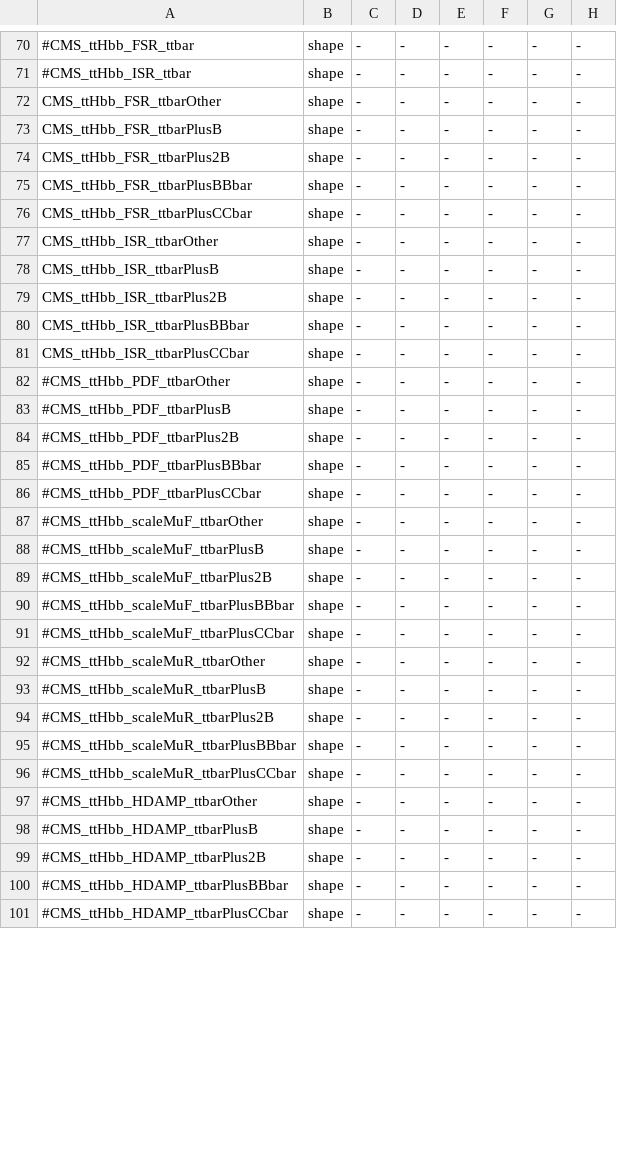
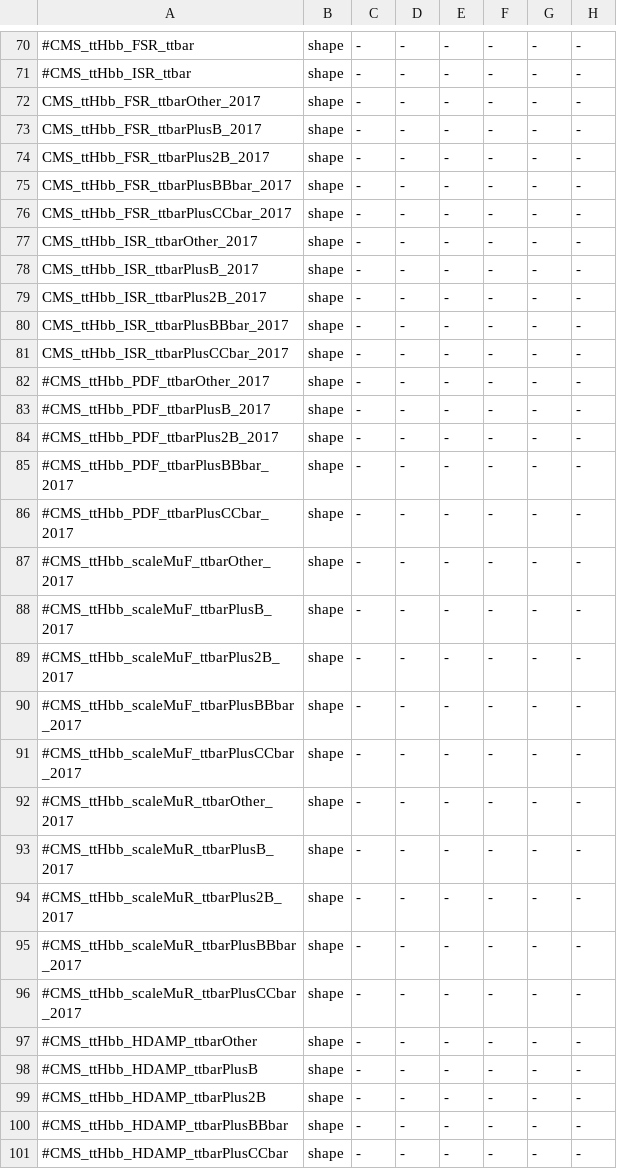
Before and after one commit to cms-ttH/ttH-Limits, a CSV file: python/systematics_hdecay13TeVJESTest.csv, drawn as a sheet; only a part is shown, gaps mark what is left out; the diff covers the shown part only; the diff names each change by its address in the sheet, - before the commit and + after, or states it on an @@ line.

Commit message:
updated nuisance names

```diff
--- a/python/systematics_hdecay13TeVJESTest.csv
+++ b/python/systematics_hdecay13TeVJESTest.csv
-A72: CMS_ttHbb_FSR_ttbarOther
+A72: CMS_ttHbb_FSR_ttbarOther_2017
-A73: CMS_ttHbb_FSR_ttbarPlusB
+A73: CMS_ttHbb_FSR_ttbarPlusB_2017
-A74: CMS_ttHbb_FSR_ttbarPlus2B
+A74: CMS_ttHbb_FSR_ttbarPlus2B_2017
-A75: CMS_ttHbb_FSR_ttbarPlusBBbar
+A75: CMS_ttHbb_FSR_ttbarPlusBBbar_2017
-A76: CMS_ttHbb_FSR_ttbarPlusCCbar
+A76: CMS_ttHbb_FSR_ttbarPlusCCbar_2017
-A77: CMS_ttHbb_ISR_ttbarOther
+A77: CMS_ttHbb_ISR_ttbarOther_2017
-A78: CMS_ttHbb_ISR_ttbarPlusB
+A78: CMS_ttHbb_ISR_ttbarPlusB_2017
-A79: CMS_ttHbb_ISR_ttbarPlus2B
+A79: CMS_ttHbb_ISR_ttbarPlus2B_2017
-A80: CMS_ttHbb_ISR_ttbarPlusBBbar
+A80: CMS_ttHbb_ISR_ttbarPlusBBbar_2017
-A81: CMS_ttHbb_ISR_ttbarPlusCCbar
+A81: CMS_ttHbb_ISR_ttbarPlusCCbar_2017
-A82: #CMS_ttHbb_PDF_ttbarOther
+A82: #CMS_ttHbb_PDF_ttbarOther_2017
-A83: #CMS_ttHbb_PDF_ttbarPlusB
+A83: #CMS_ttHbb_PDF_ttbarPlusB_2017
-A84: #CMS_ttHbb_PDF_ttbarPlus2B
+A84: #CMS_ttHbb_PDF_ttbarPlus2B_2017
-A85: #CMS_ttHbb_PDF_ttbarPlusBBbar
+A85: #CMS_ttHbb_PDF_ttbarPlusBBbar_2017
-A86: #CMS_ttHbb_PDF_ttbarPlusCCbar
+A86: #CMS_ttHbb_PDF_ttbarPlusCCbar_2017
-A87: #CMS_ttHbb_scaleMuF_ttbarOther
+A87: #CMS_ttHbb_scaleMuF_ttbarOther_2017
-A88: #CMS_ttHbb_scaleMuF_ttbarPlusB
+A88: #CMS_ttHbb_scaleMuF_ttbarPlusB_2017
-A89: #CMS_ttHbb_scaleMuF_ttbarPlus2B
+A89: #CMS_ttHbb_scaleMuF_ttbarPlus2B_2017
-A90: #CMS_ttHbb_scaleMuF_ttbarPlusBBbar
+A90: #CMS_ttHbb_scaleMuF_ttbarPlusBBbar_2017
-A91: #CMS_ttHbb_scaleMuF_ttbarPlusCCbar
+A91: #CMS_ttHbb_scaleMuF_ttbarPlusCCbar_2017
-A92: #CMS_ttHbb_scaleMuR_ttbarOther
+A92: #CMS_ttHbb_scaleMuR_ttbarOther_2017
-A93: #CMS_ttHbb_scaleMuR_ttbarPlusB
+A93: #CMS_ttHbb_scaleMuR_ttbarPlusB_2017
-A94: #CMS_ttHbb_scaleMuR_ttbarPlus2B
+A94: #CMS_ttHbb_scaleMuR_ttbarPlus2B_2017
-A95: #CMS_ttHbb_scaleMuR_ttbarPlusBBbar
+A95: #CMS_ttHbb_scaleMuR_ttbarPlusBBbar_2017
-A96: #CMS_ttHbb_scaleMuR_ttbarPlusCCbar
+A96: #CMS_ttHbb_scaleMuR_ttbarPlusCCbar_2017
```
Also changed, not shown: 6 edited cells elsewhere in this file.
